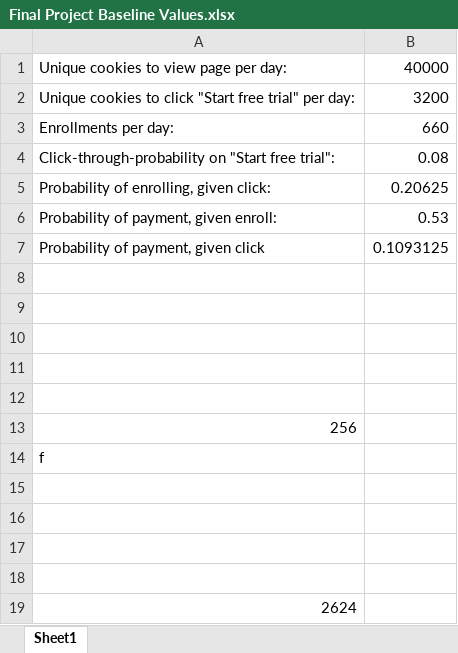
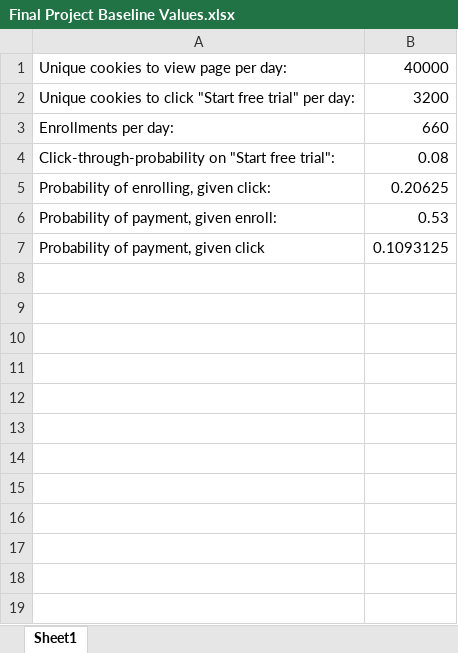
Before and after one commit to Haleh-Dolati/DAND-P7, an Excel workbook: Final Project Baseline Values.xlsx, sheet Sheet1, drawn as a sheet; values as stored, in another font and other column widths than the file's, no borders; the diff names each change by its address in the sheet, - before the commit and + after, or states it on an @@ line.

```diff
--- a/Final Project Baseline Values.xlsx (sheet Sheet1)
+++ b/Final Project Baseline Values.xlsx (sheet Sheet1)
-row 8: (empty)
-row 9: (empty)
-row 10: (empty)
-row 11: (empty)
-row 12: (empty)
-row 13: 256
-row 14: f
-row 15: (empty)
-row 16: (empty)
-row 17: (empty)
-row 18: (empty)
-row 19: 2624
```
Also changed, not shown: 2 other files.
